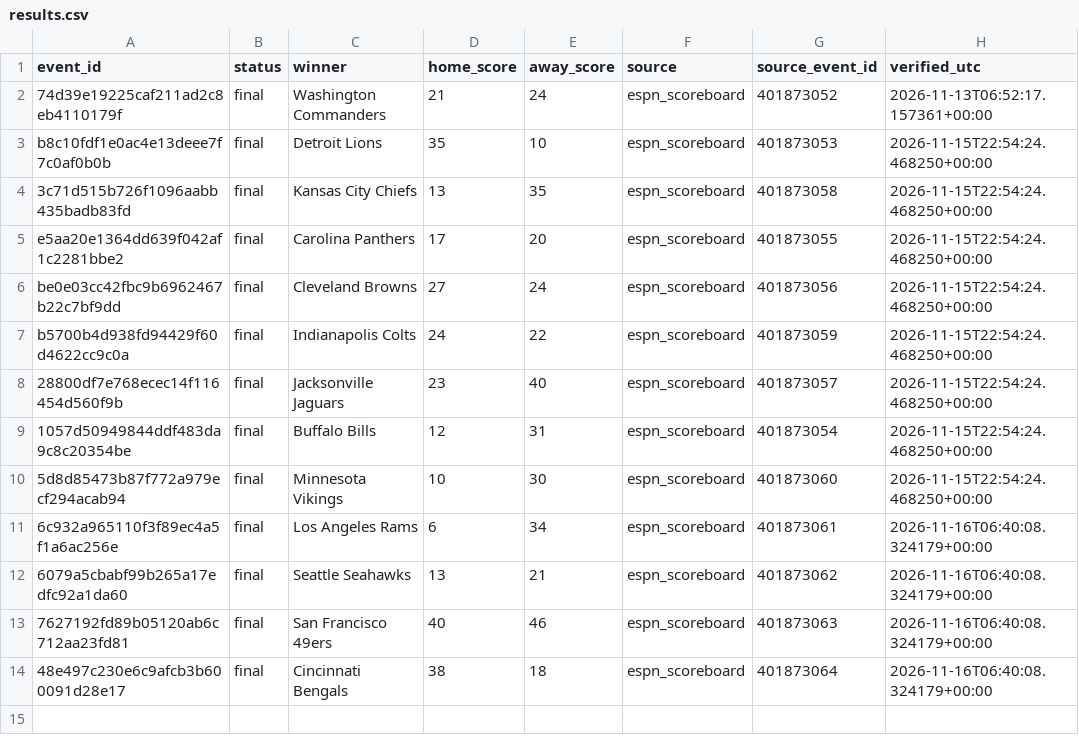
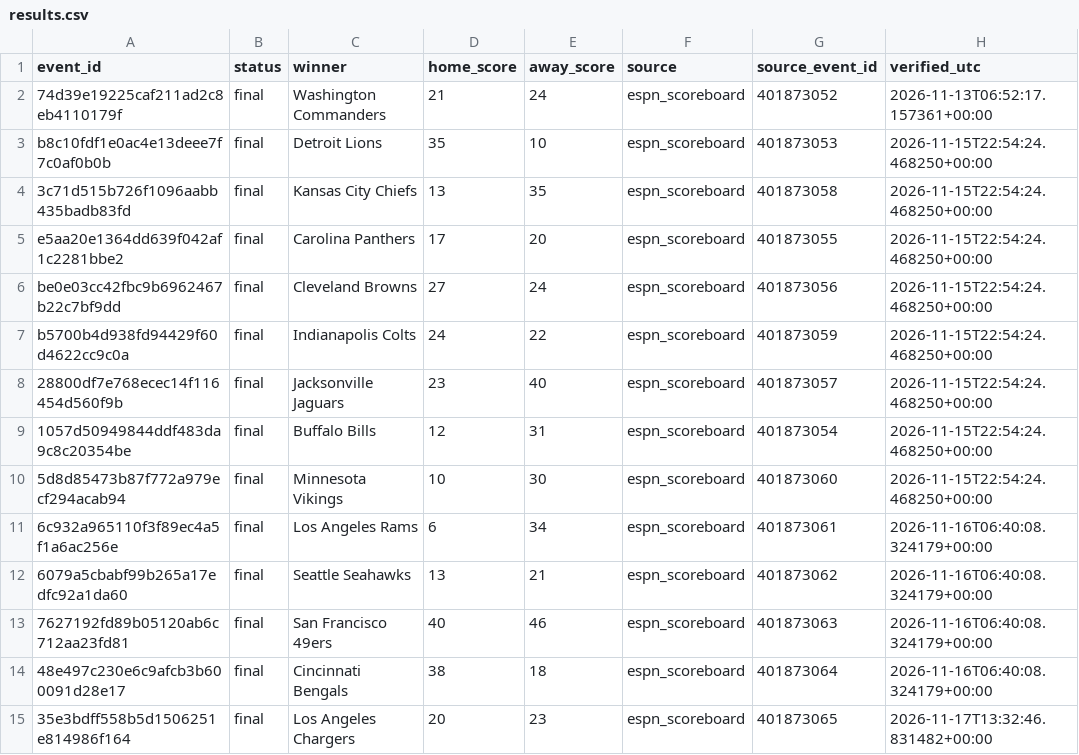
Before and after one commit to tylerbasile-bot/nfl-betting-model, a CSV file: data/results.csv, drawn as a sheet.

```diff
--- a/data/results.csv
+++ b/data/results.csv
@@ -14 +14,2 @@ b5700b4d938fd94429f60d4622cc9c0a,final,Indianapolis Colts,24,22,espn_scoreboard,
 48e497c230e6c9afcb3b600091d28e17,final,Cincinnati Bengals,38,18,espn_scoreboard,401873064,2026-11-16T06:40:08.324179+00:00
+35e3bdff558b5d1506251e814986f164,final,Los Angeles Chargers,20,23,espn_scoreboard,401873065,2026-11-17T13:32:46.831482+00:00
```
Also changed, not shown: reports/model10_evaluation.csv, reports/model13_market_validation.csv, 10 other files.
